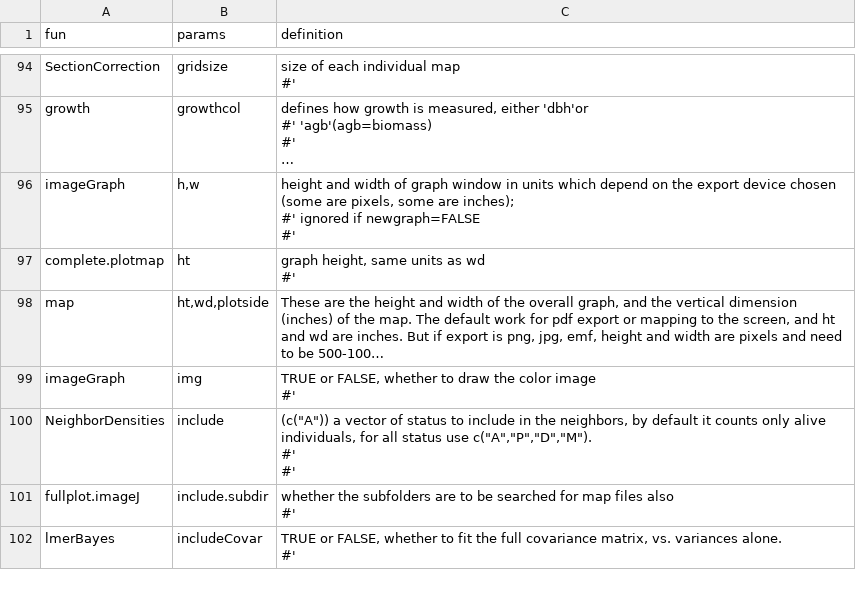
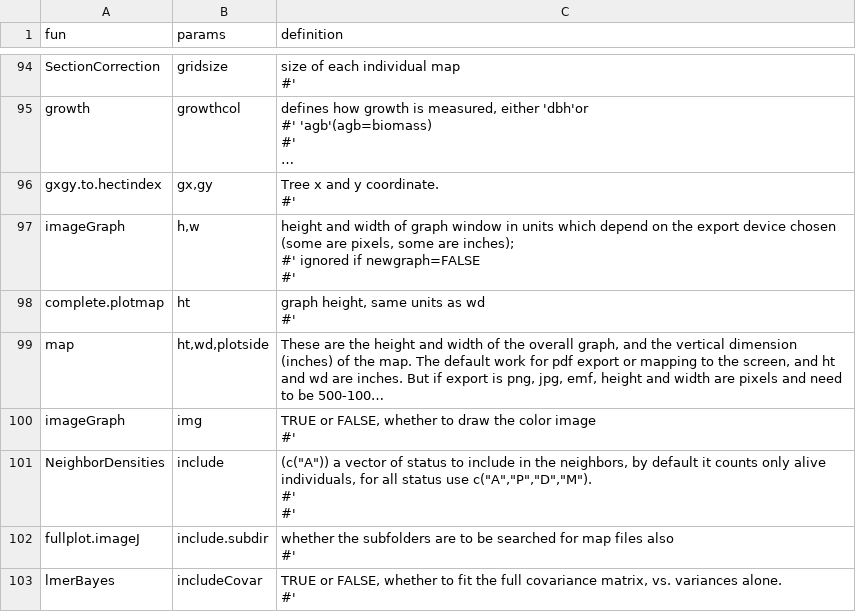
Before and after one commit to forestgeo/ctfs, a CSV file: data-raw/params_table.csv, drawn as a sheet; only a part is shown, gaps mark what is left out; long unchanged cells end in …; ↵ is a line break in a cell; the diff names each change by its address in the sheet, - before the commit and + after, or states it on an @@ line.

Commit message:
#2 gxgy.to.index

```diff
--- a/data-raw/params_table.csv
+++ b/data-raw/params_table.csv
+row 96: gxgy.to.hectindex | gx,gy | Tree x and y coordinate. ↵ #'
```
Also changed, not shown: 5 other files.
